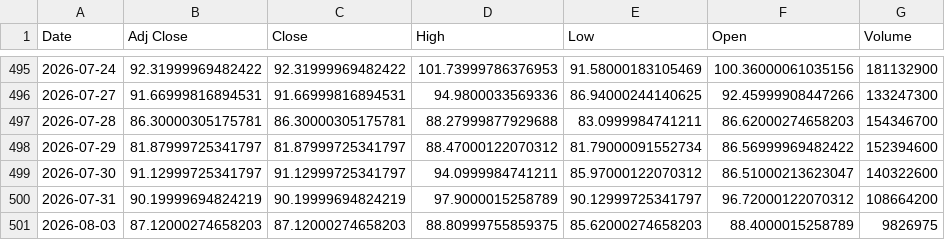
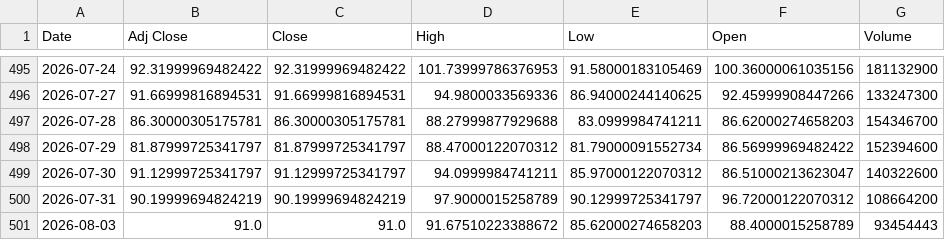
Before and after one commit to Russell3482/Momentum-Trading-Board, a CSV file: data/prices/INTC.csv, drawn as a sheet; only a part is shown, gaps mark what is left out.

```diff
--- a/data/prices/INTC.csv
+++ b/data/prices/INTC.csv
@@ -500,2 +500,2 @@ Date,Adj Close,Close,High,Low,Open,Volume
 2026-07-31,90.19999694824219,90.19999694824219,97.9000015258789,90.12999725341797,96.72000122070312,108664200
-2026-08-03,87.12000274658203,87.12000274658203,88.80999755859375,85.62000274658203,88.4000015258789,9826975
+2026-08-03,91.0,91.0,91.67510223388672,85.62000274658203,88.4000015258789,93454443
```
Also changed, not shown: data/prices/CIEN.csv, data/prices/LABU.csv, 19 other files.
